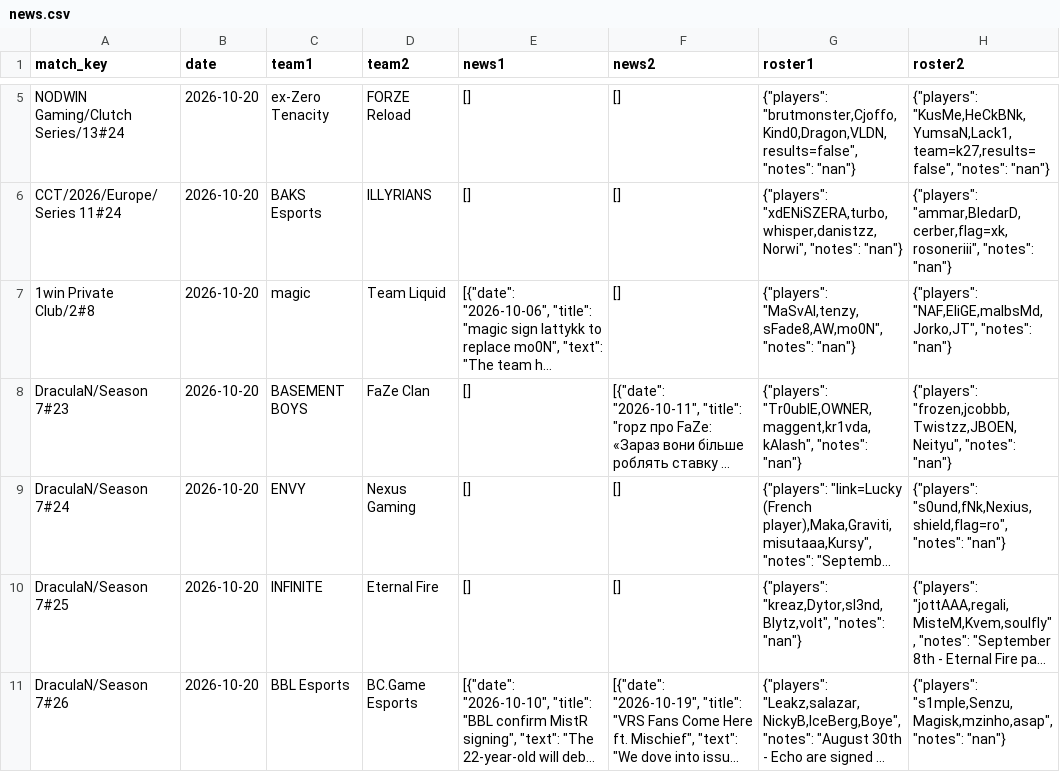
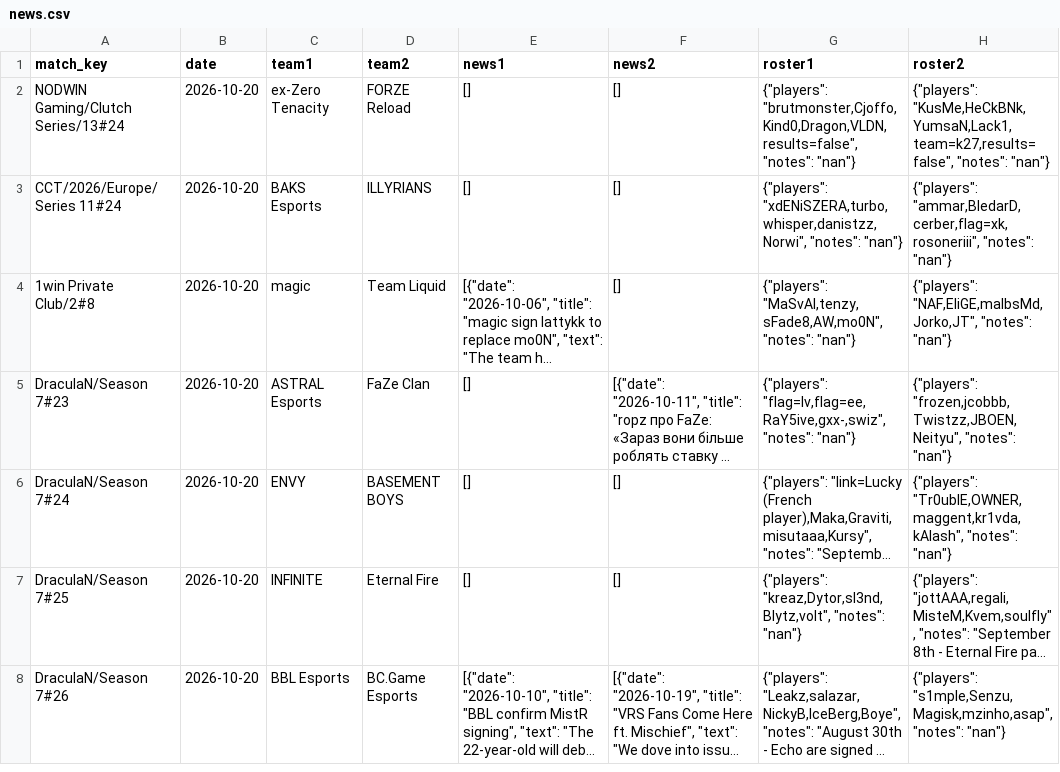
Before and after one commit to sb291099-create/Cs2-form, a CSV file: data/news.csv, drawn as a sheet; only a part is shown, gaps mark what is left out; long unchanged cells end in …; addresses are those after the commit; the diff covers the shown part only; the diff names each change by its address in the sheet, - before the commit and + after, or states it on an @@ line.

```diff
--- a/data/news.csv
+++ b/data/news.csv
-C5 (team1): BASEMENT BOYS
+C5 (team1): ASTRAL Esports
-G5 (roster1): {"players": "Tr0ublE,OWNER,maggent,kr1vda,kAlash", "notes": "nan"}
+G5 (roster1): {"players": "flag=lv,flag=ee,RaY5ive,gxx-,swiz", "notes": "nan"}
-D6 (team2): Nexus Gaming
+D6 (team2): BASEMENT BOYS
-H6 (roster2): {"players": "s0und,fNk,Nexius,shield,flag=ro", "notes": "nan"}
+H6 (roster2): {"players": "Tr0ublE,OWNER,maggent,kr1vda,kAlash", "notes": "nan"}
```
Also changed, not shown: 3 removed rows and 2 edited cells elsewhere in this file, data/rosters.csv, data/rss.csv, 2 other files.
